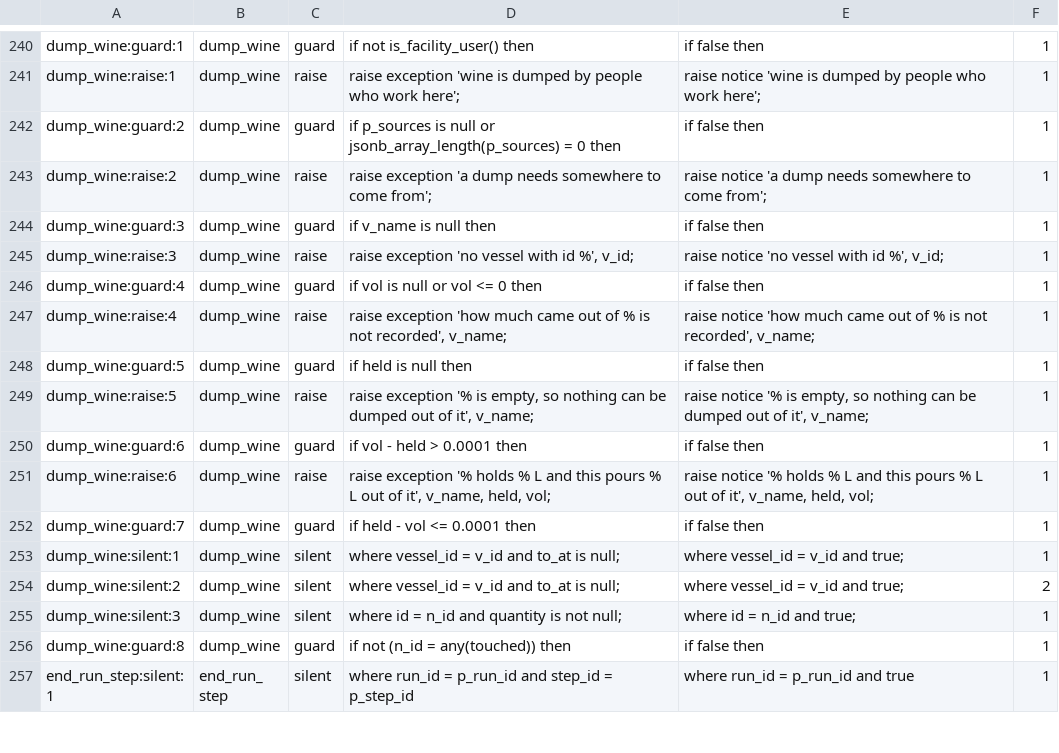
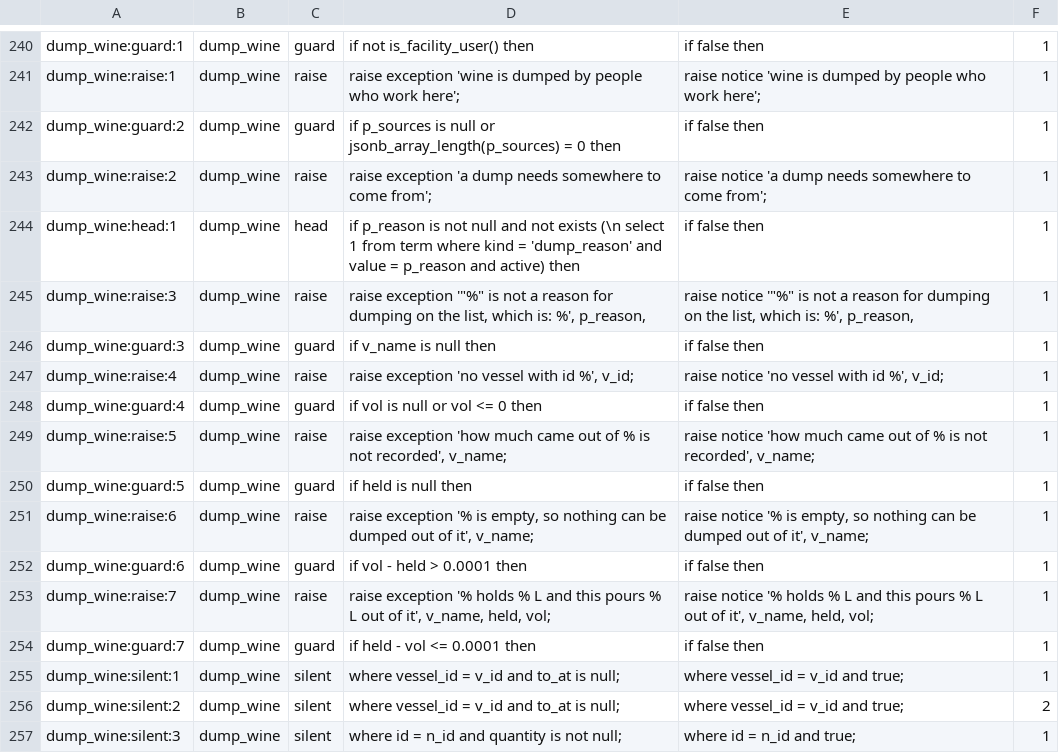
Before and after one commit to VigneronVitae/VSV-Management-Software, a TSV file: docs/review/refusal-sites.tsv, drawn as a sheet; only a part is shown, gaps mark what is left out; the shorter side is filled out with more unchanged rows.

```diff
--- a/docs/review/refusal-sites.tsv
+++ b/docs/review/refusal-sites.tsv
@@ -243,10 +243,12 @@ dump_wine:guard:2	dump_wine	guard	if p_sources is null or jsonb_array_length(p_s
 dump_wine:raise:2	dump_wine	raise	raise exception 'a dump needs somewhere to come from';	raise notice 'a dump needs somewhere to come from';	1
+dump_wine:head:1	dump_wine	head	if p_reason is not null and not exists (\n       select 1 from term where kind = 'dump_reason' and value = p_reason and active) then	if false then	1
+dump_wine:raise:3	dump_wine	raise	raise exception '"%" is not a reason for dumping on the list, which is: %', p_reason,	raise notice '"%" is not a reason for dumping on the list, which is: %', p_reason,	1
 dump_wine:guard:3	dump_wine	guard	if v_name is null then	if false then	1
-dump_wine:raise:3	dump_wine	raise	raise exception 'no vessel with id %', v_id;	raise notice 'no vessel with id %', v_id;	1
+dump_wine:raise:4	dump_wine	raise	raise exception 'no vessel with id %', v_id;	raise notice 'no vessel with id %', v_id;	1
 dump_wine:guard:4	dump_wine	guard	if vol is null or vol <= 0 then	if false then	1
-dump_wine:raise:4	dump_wine	raise	raise exception 'how much came out of % is not recorded', v_name;	raise notice 'how much came out of % is not recorded', v_name;	1
+dump_wine:raise:5	dump_wine	raise	raise exception 'how much came out of % is not recorded', v_name;	raise notice 'how much came out of % is not recorded', v_name;	1
 dump_wine:guard:5	dump_wine	guard	if held is null then	if false then	1
-dump_wine:raise:5	dump_wine	raise	raise exception '% is empty, so nothing can be dumped out of it', v_name;	raise notice '% is empty, so nothing can be dumped out of it', v_name;	1
+dump_wine:raise:6	dump_wine	raise	raise exception '% is empty, so nothing can be dumped out of it', v_name;	raise notice '% is empty, so nothing can be dumped out of it', v_name;	1
 dump_wine:guard:6	dump_wine	guard	if vol - held > 0.0001 then	if false then	1
-dump_wine:raise:6	dump_wine	raise	raise exception '% holds % L and this pours % L out of it', v_name, held, vol;	raise notice '% holds % L and this pours % L out of it', v_name, held, vol;	1
+dump_wine:raise:7	dump_wine	raise	raise exception '% holds % L and this pours % L out of it', v_name, held, vol;	raise notice '% holds % L and this pours % L out of it', v_name, held, vol;	1
 dump_wine:guard:7	dump_wine	guard	if held - vol <= 0.0001 then	if false then	1
```
Also changed, not shown: docs/review/data-dispositions.tsv, 15 other files.
